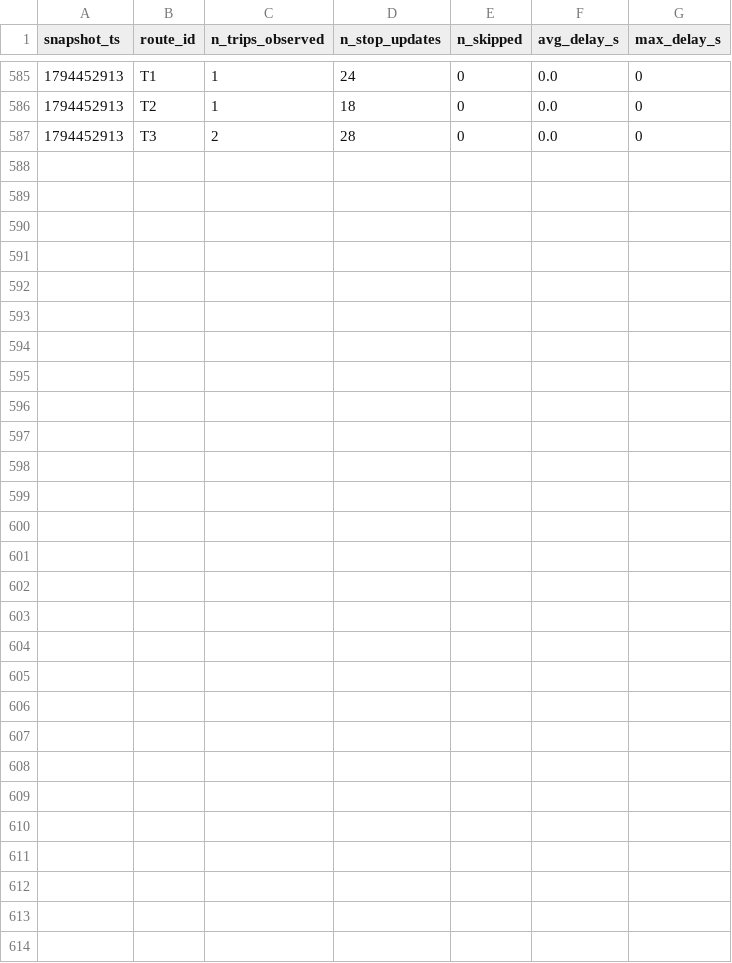
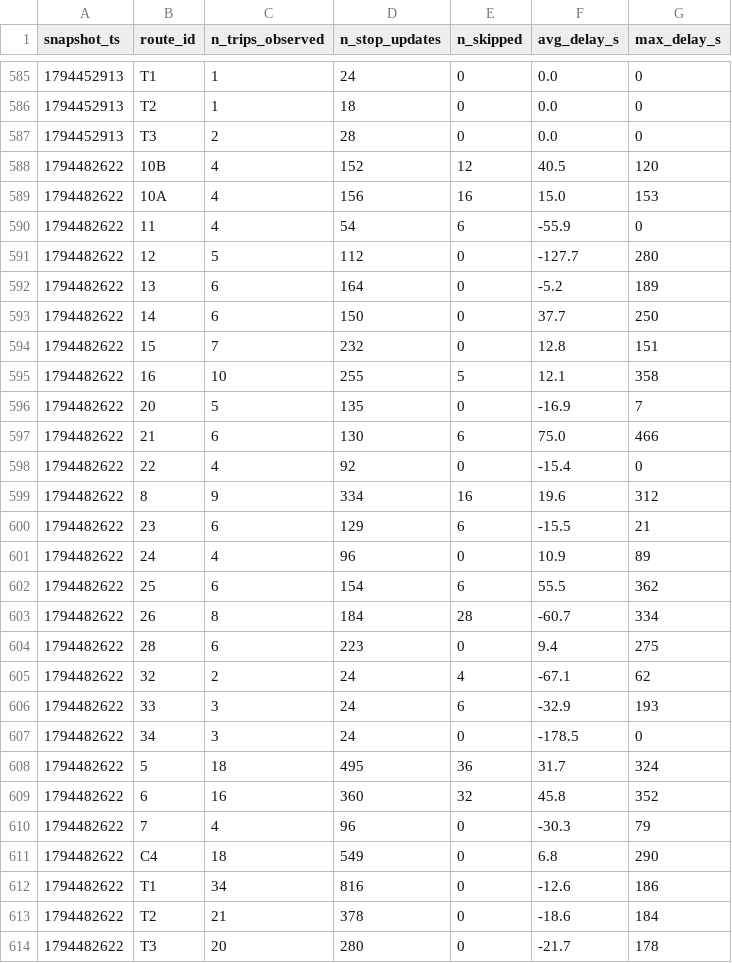
Before and after one commit to mayahamdy/smart-mobility-lemans, a CSV file: data/history/route_delays_2026-11.csv, drawn as a sheet; only a part is shown, gaps mark what is left out.

```diff
--- a/data/history/route_delays_2026-11.csv
+++ b/data/history/route_delays_2026-11.csv
@@ -587 +587,28 @@ snapshot_ts,route_id,n_trips_observed,n_stop_updates,n_skipped,avg_delay_s,max_d
 1794452913,T3,2,28,0,0.0,0
+1794482622,10B,4,152,12,40.5,120
+1794482622,10A,4,156,16,15.0,153
+1794482622,11,4,54,6,-55.9,0
+1794482622,12,5,112,0,-127.7,280
+1794482622,13,6,164,0,-5.2,189
+1794482622,14,6,150,0,37.7,250
+1794482622,15,7,232,0,12.8,151
+1794482622,16,10,255,5,12.1,358
+1794482622,20,5,135,0,-16.9,7
+1794482622,21,6,130,6,75.0,466
+1794482622,22,4,92,0,-15.4,0
+1794482622,8,9,334,16,19.6,312
+1794482622,23,6,129,6,-15.5,21
+1794482622,24,4,96,0,10.9,89
+1794482622,25,6,154,6,55.5,362
+1794482622,26,8,184,28,-60.7,334
+1794482622,28,6,223,0,9.4,275
+1794482622,32,2,24,4,-67.1,62
+1794482622,33,3,24,6,-32.9,193
+1794482622,34,3,24,0,-178.5,0
+1794482622,5,18,495,36,31.7,324
+1794482622,6,16,360,32,45.8,352
+1794482622,7,4,96,0,-30.3,79
+1794482622,C4,18,549,0,6.8,290
+1794482622,T1,34,816,0,-12.6,186
+1794482622,T2,21,378,0,-18.6,184
+1794482622,T3,20,280,0,-21.7,178
```
Also changed, not shown: 1 other file.
